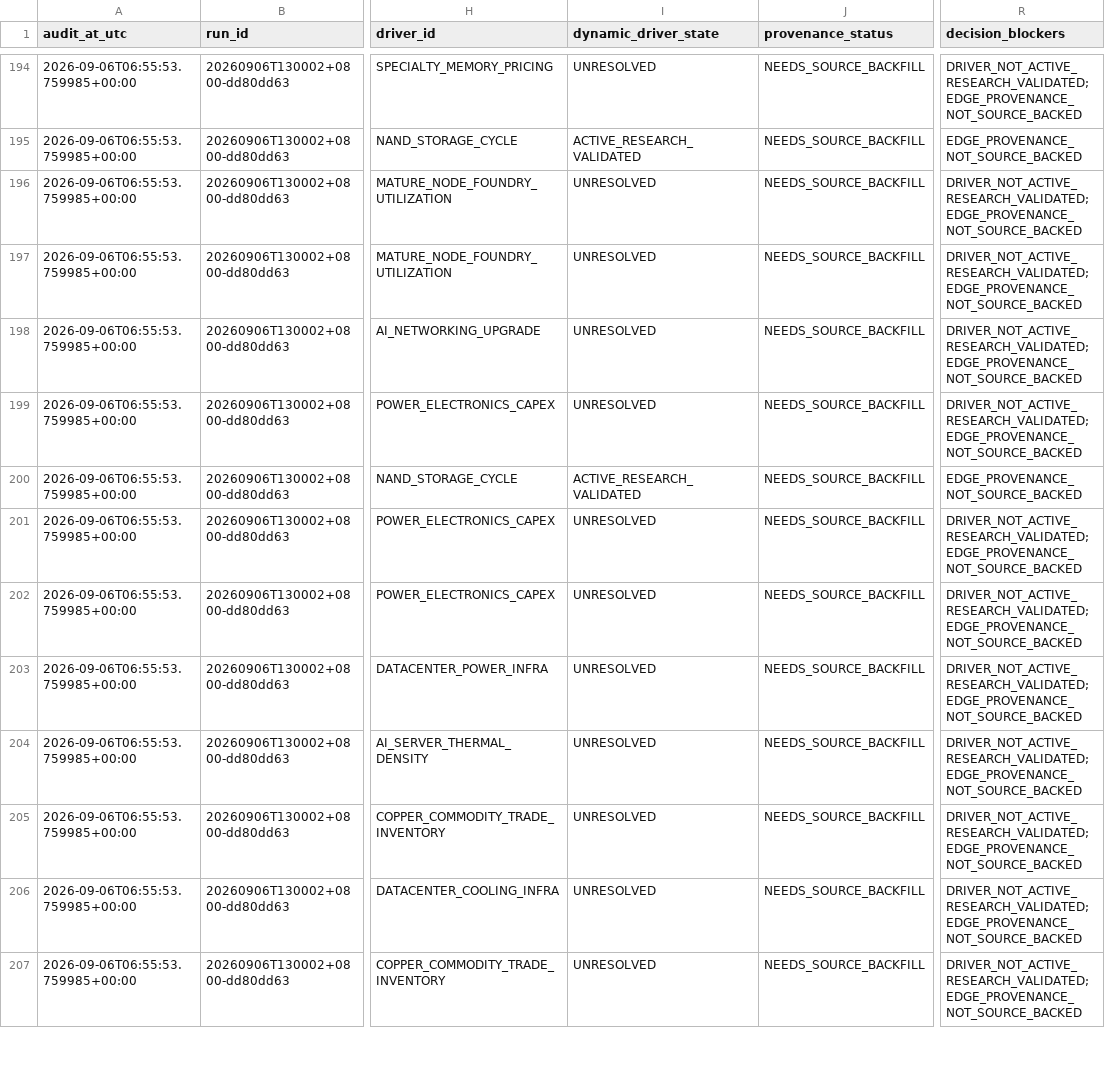
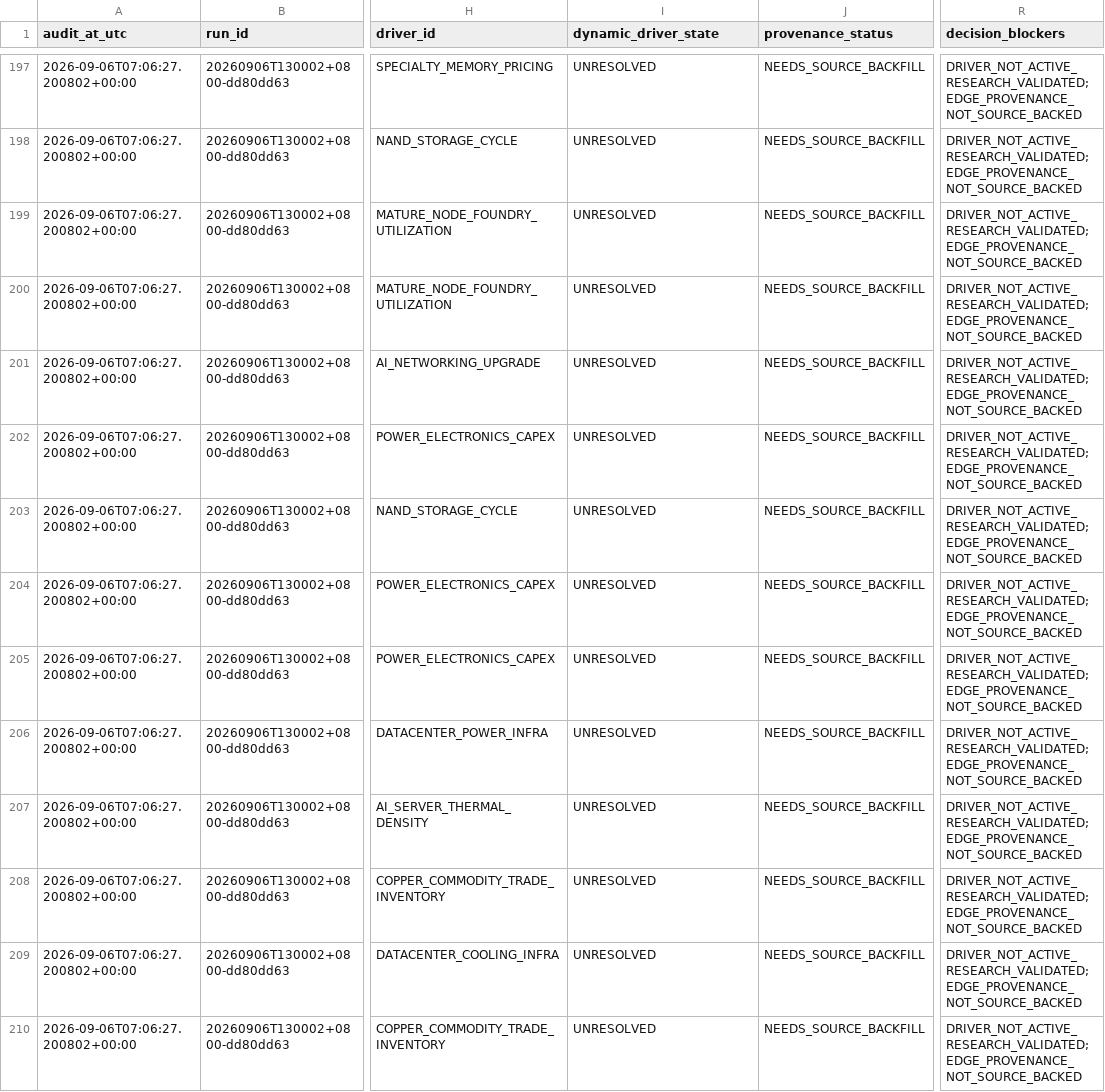
Before and after one commit to pa45251/alpha-hunter-v2, a CSV file: output/shadow_audit.csv, drawn as a sheet; only a part is shown, gaps mark what is left out; addresses are those after the commit; the diff covers the shown part only; the diff names each change by its address in the sheet, - before the commit and + after, or states it on an @@ line.

```diff
--- a/output/shadow_audit.csv
+++ b/output/shadow_audit.csv
-A197:A210 (audit_at_utc): 2026-09-06T06:55:53.759985+00:00
+A197:A210 (audit_at_utc): 2026-09-06T07:06:27.200802+00:00
-I198 (dynamic_driver_state): ACTIVE_RESEARCH_VALIDATED
+I198 (dynamic_driver_state): UNRESOLVED
-R198 (decision_blockers): EDGE_PROVENANCE_NOT_SOURCE_BACKED
+R198 (decision_blockers): DRIVER_NOT_ACTIVE_RESEARCH_VALIDATED;EDGE_PROVENANCE_NOT_SOURCE_BACKED
-I203 (dynamic_driver_state): ACTIVE_RESEARCH_VALIDATED
+I203 (dynamic_driver_state): UNRESOLVED
-R203 (decision_blockers): EDGE_PROVENANCE_NOT_SOURCE_BACKED
+R203 (decision_blockers): DRIVER_NOT_ACTIVE_RESEARCH_VALIDATED;EDGE_PROVENANCE_NOT_SOURCE_BACKED
```
Also changed, not shown: 3 added rows and 50 edited cells elsewhere in this file, output/decision_board.csv, output/decision_history.csv, 4 other files.
